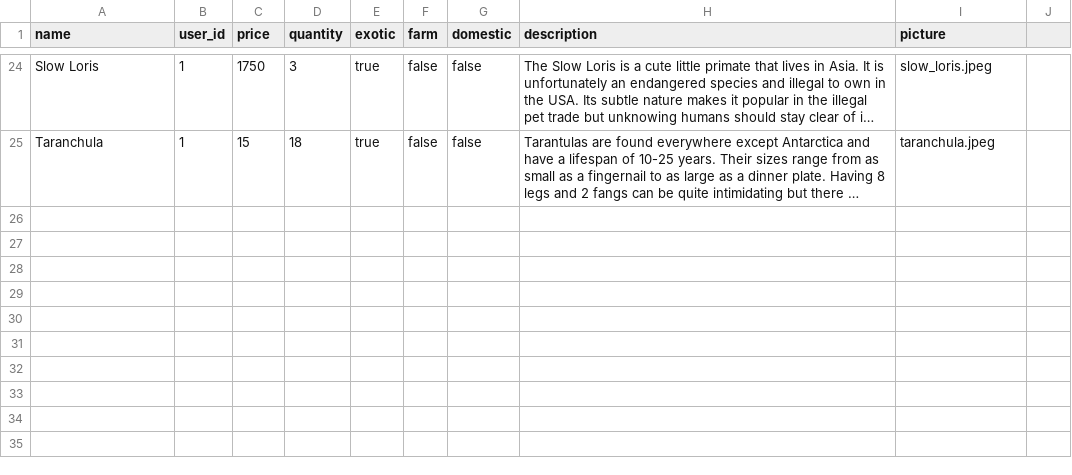
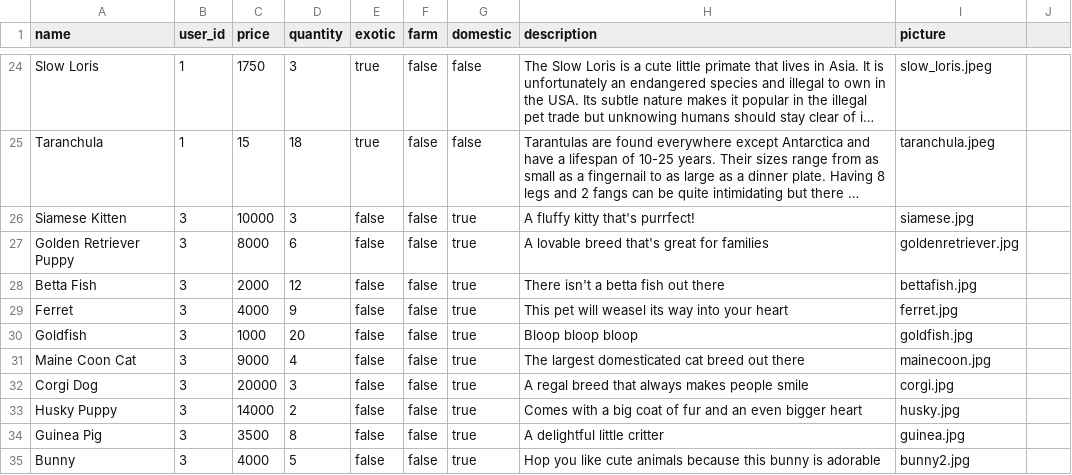
Before and after one commit to brianaeng/petsy, a CSV file: seed_csvs/pets.csv, drawn as a sheet; only a part is shown, gaps mark what is left out; long unchanged cells end in …; the diff names each change by its address in the sheet, - before the commit and + after, or states it on an @@ line.

Commit message:
Adding domestic pets

```diff
--- a/seed_csvs/pets.csv
+++ b/seed_csvs/pets.csv
+row 26: Siamese Kitten | 3 | 10000 | 3 | false | false | true | A fluffy kitty that's purrfect! | siamese.jpg
+row 27: Golden Retriever Puppy | 3 | 8000 | 6 | false | false | true | A lovable breed that's great for families | goldenretriever.jpg
+row 28: Betta Fish | 3 | 2000 | 12 | false | false | true | There isn't a betta fish out there | bettafish.jpg
+row 29: Ferret | 3 | 4000 | 9 | false | false | true | This pet will weasel its way into your heart | ferret.jpg
+row 30: Goldfish | 3 | 1000 | 20 | false | false | true | Bloop bloop bloop | goldfish.jpg
+row 31: Maine Coon Cat | 3 | 9000 | 4 | false | false | true | The largest domesticated cat breed out there | mainecoon.jpg
+row 32: Corgi Dog | 3 | 20000 | 3 | false | false | true | A regal breed that always makes people smile | corgi.jpg
+row 33: Husky Puppy | 3 | 14000 | 2 | false | false | true | Comes with a big coat of fur and an even bigger heart | husky.jpg
+row 34: Guinea Pig | 3 | 3500 | 8 | false | false | true | A delightful little critter | guinea.jpg
+row 35: Bunny | 3 | 4000 | 5 | false | false | true | Hop you like cute animals because this bunny is adorable | bunny2.jpg
```
Also changed, not shown: 10 other files.
